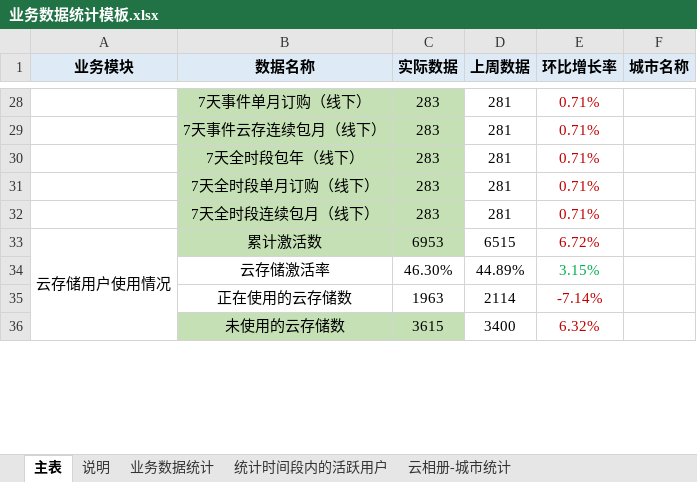
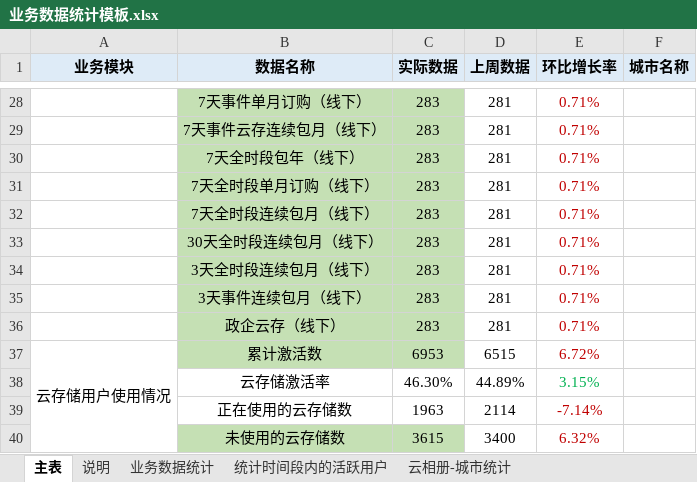
Before and after one commit to cc1430/DataStatistic, an Excel workbook: 业务数据统计模板.xlsx, sheet 主表, drawn as a sheet; only a part is shown, gaps mark what is left out; values as stored, in another font and other column widths than the file's, no borders; the diff names each change by its address in the sheet, - before the commit and + after, or states it on an @@ line.

```diff
--- a/业务数据统计模板.xlsx (sheet 主表)
+++ b/业务数据统计模板.xlsx (sheet 主表)
+row 33:  | 30天全时段连续包月（线下） | 283 | 281 | 0.71%
+row 34:  | 3天全时段连续包月（线下） | 283 | 281 | 0.71%
+row 35:  | 3天事件连续包月（线下） | 283 | 281 | 0.71%
+row 36:  | 政企云存（线下） | 283 | 281 | 0.71%
```
Also changed, not shown: 1 other file.
